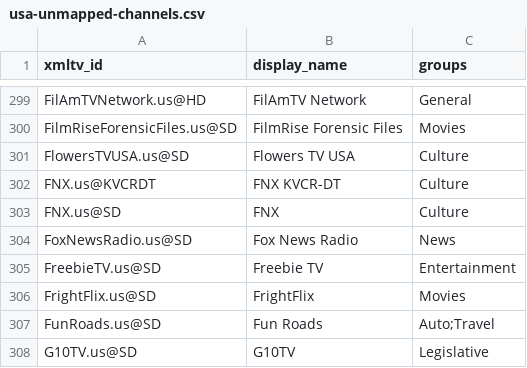
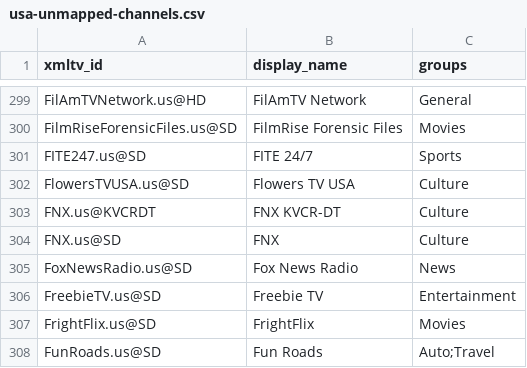
Before and after one commit to Kaimandura/epg-de, a CSV file: reports/usa-unmapped-channels.csv, drawn as a sheet; only a part is shown, gaps mark what is left out; the shorter side is filled out with more unchanged rows.

```diff
--- a/reports/usa-unmapped-channels.csv
+++ b/reports/usa-unmapped-channels.csv
@@ -300,2 +300,3 @@ FilAmTVNetwork.us@HD,FilAmTV Network,General
 FilmRiseForensicFiles.us@SD,FilmRise Forensic Files,Movies
+FITE247.us@SD,FITE 24/7,Sports
 FlowersTVUSA.us@SD,Flowers TV USA,Culture
```
Also changed, not shown: reports/usa-channel-mapping.csv, 6 other files.
